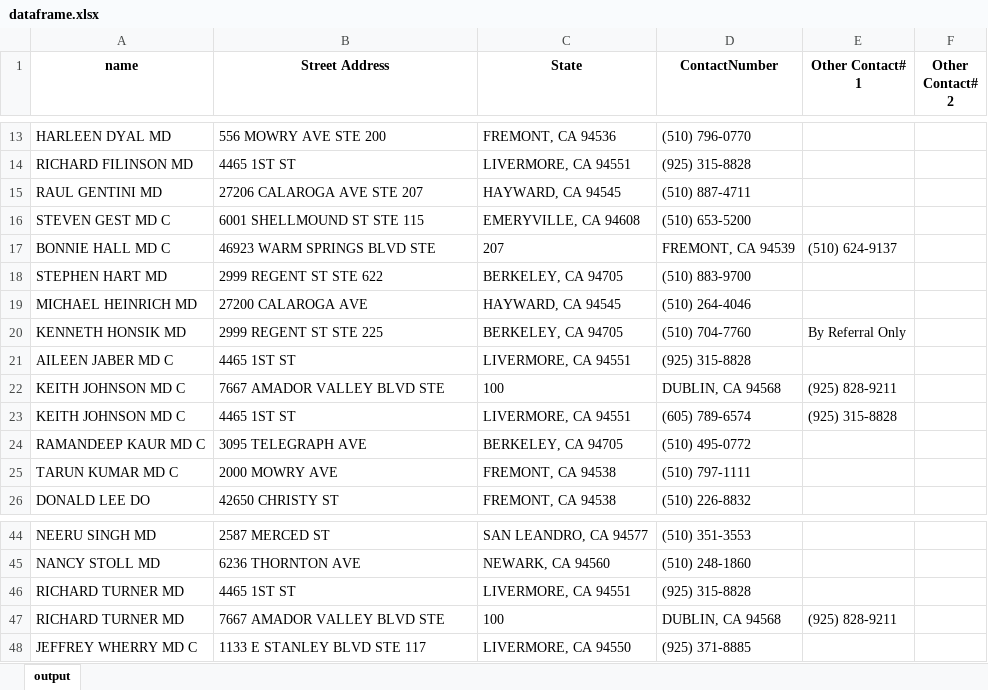
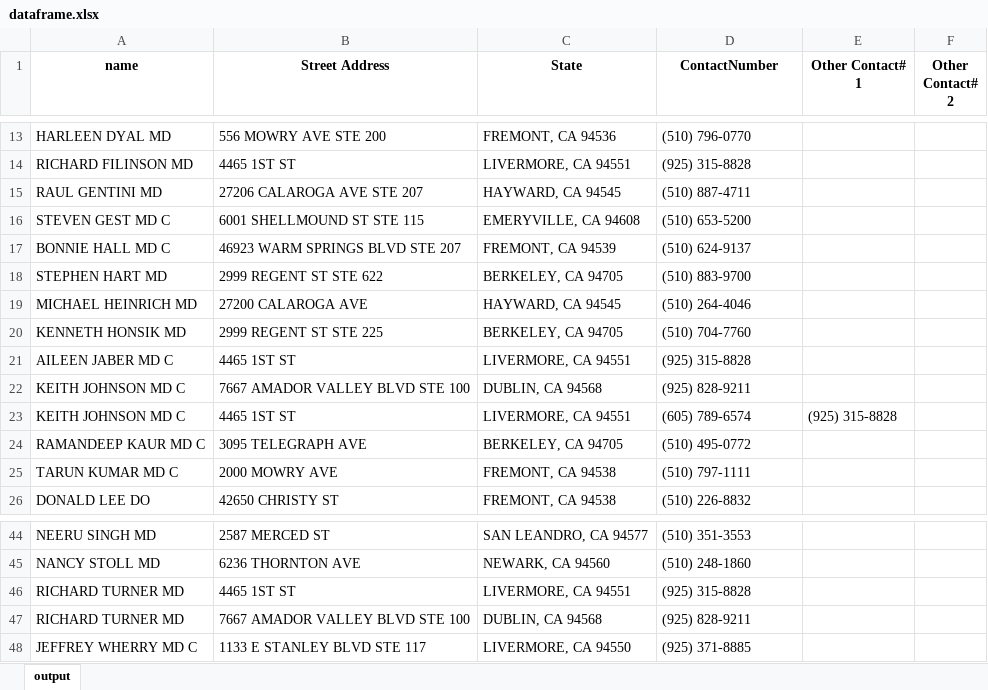
Before and after one commit to codewithpatch/PDF2Excel, an Excel workbook: dataframe.xlsx, sheet output, drawn as a sheet; only a part is shown, gaps mark what is left out; values as stored, in another font and other column widths than the file's, no borders; the diff names each change by its address in the sheet, - before the commit and + after, or states it on an @@ line.

Commit message:
changed output file

```diff
--- a/dataframe.xlsx (sheet output)
+++ b/dataframe.xlsx (sheet output)
-B17 (Street Address): 46923 WARM SPRINGS BLVD STE
+B17 (Street Address): 46923 WARM SPRINGS BLVD STE 207
-C17 (State): 207
+C17 (State): FREMONT, CA 94539
-D17 (ContactNumber): FREMONT, CA 94539
+D17 (ContactNumber): (510) 624-9137
-E17 (Other Contact# 1): (510) 624-9137
+E17 (Other Contact# 1): (empty)
-E20 (Other Contact# 1): By Referral Only
+E20 (Other Contact# 1): (empty)
-B22 (Street Address): 7667 AMADOR VALLEY BLVD STE
+B22 (Street Address): 7667 AMADOR VALLEY BLVD STE 100
-C22 (State): 100
+C22 (State): DUBLIN, CA 94568
-D22 (ContactNumber): DUBLIN, CA 94568
+D22 (ContactNumber): (925) 828-9211
-E22 (Other Contact# 1): (925) 828-9211
+E22 (Other Contact# 1): (empty)
-B47 (Street Address): 7667 AMADOR VALLEY BLVD STE
+B47 (Street Address): 7667 AMADOR VALLEY BLVD STE 100
-C47 (State): 100
+C47 (State): DUBLIN, CA 94568
-D47 (ContactNumber): DUBLIN, CA 94568
+D47 (ContactNumber): (925) 828-9211
-E47 (Other Contact# 1): (925) 828-9211
+E47 (Other Contact# 1): (empty)
```
Also changed, not shown: 1 other file.
